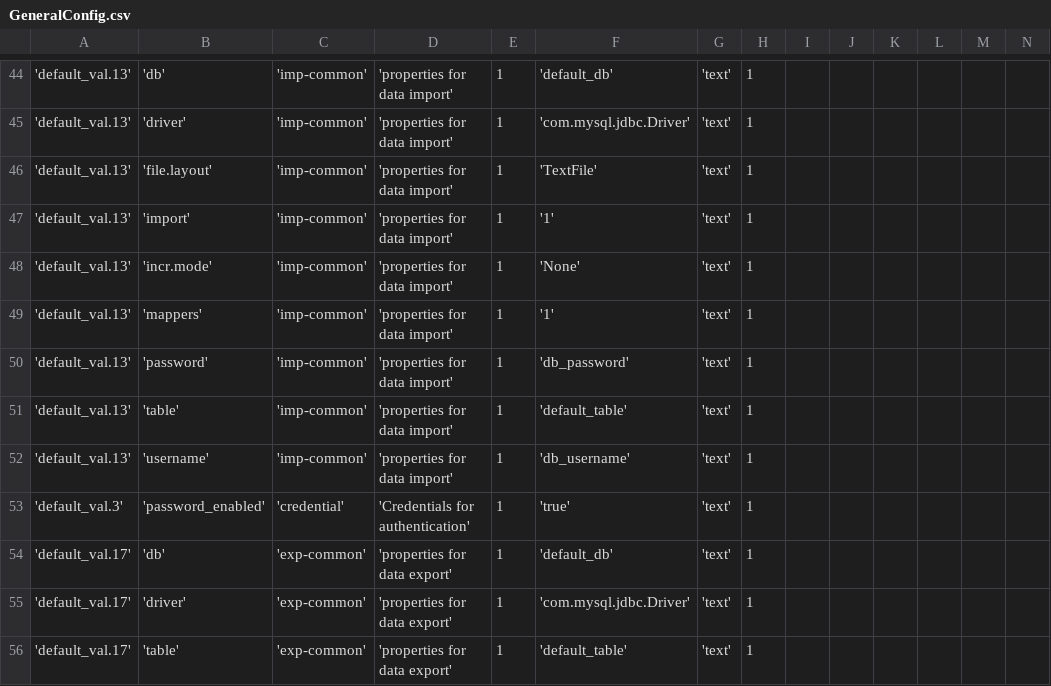
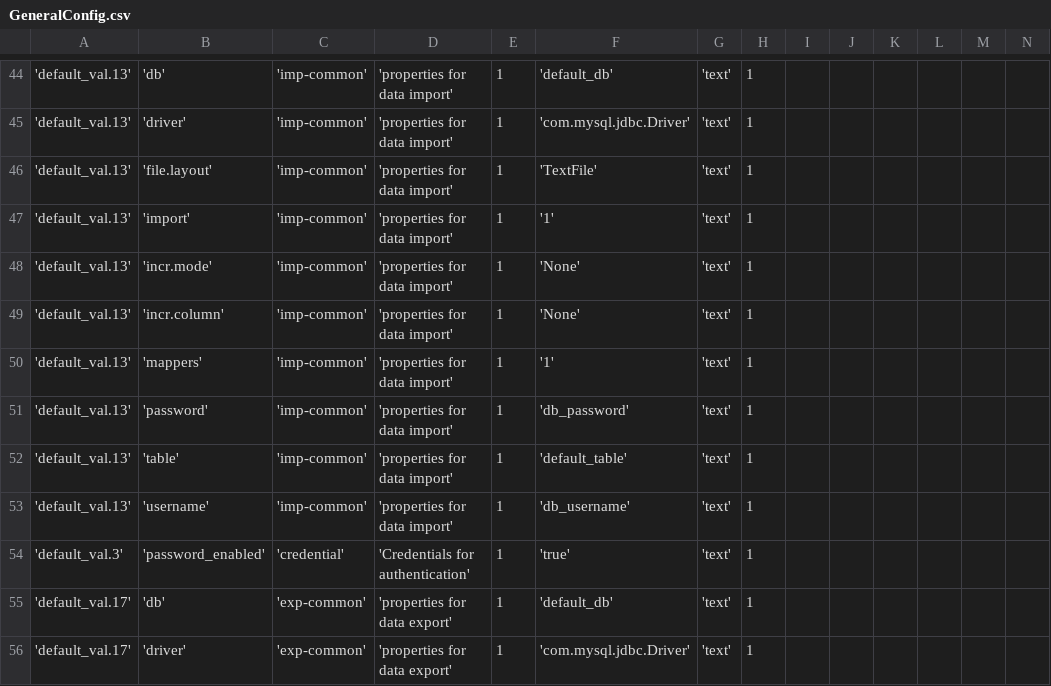
Before and after one commit to WiproOpenSource/openbdre, a CSV file: databases/setup/GeneralConfig.csv, drawn as a sheet; only a part is shown, gaps mark what is left out; the shorter side is filled out with more unchanged rows; rows hold the shown columns only; the diff names each change by its address in the sheet, - before the commit and + after, or states it on an @@ line.

Commit message:
#BDRE-439 Creating dropdown to select column for increment mode

```diff
--- a/databases/setup/GeneralConfig.csv
+++ b/databases/setup/GeneralConfig.csv
+row 49: 'default_val.13' | 'incr.column' | 'imp-common' | 'properties for data import' | 1 | 'None' | 'text' | 1
```
Also changed, not shown: 5 other files.
